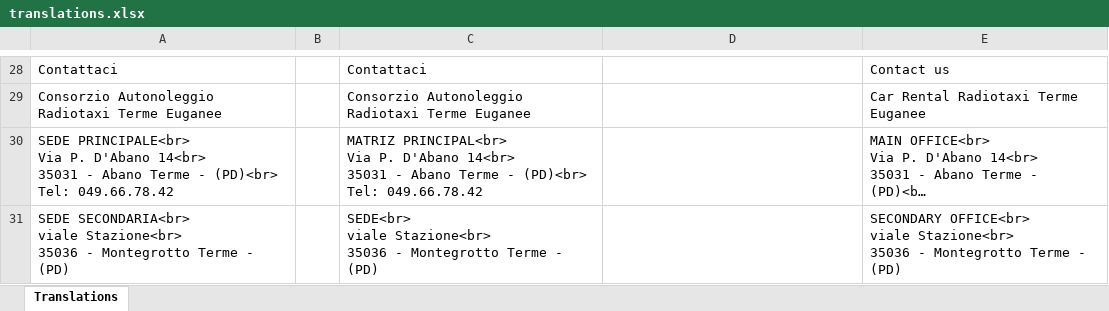
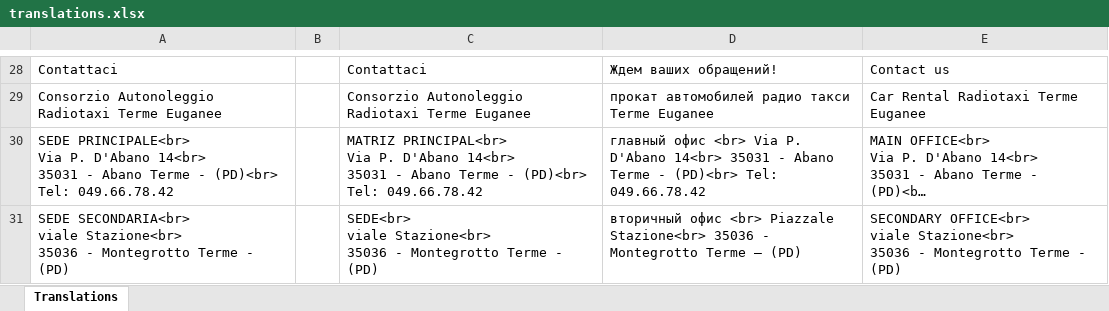
Before and after one commit to dariosky/artetaxi, an Excel workbook: translations.xlsx, sheet Translations, drawn as a sheet; only a part is shown, gaps mark what is left out; long unchanged cells end in …; values as stored, in another font and other column widths than the file's, no borders; the diff covers the shown part only; the diff names each change by its address in the sheet, - before the commit and + after, or states it on an @@ line.

Commit message:
Russian and other translations

```diff
--- a/translations.xlsx (sheet Translations)
+++ b/translations.xlsx (sheet Translations)
-D28: (empty)
+D28: Ждем ваших обращений!
-D29: (empty)
+D29: прокат автомобилей радио такси Terme Euganee
-D30: (empty)
+D30: главный офис <br> Via P. D'Abano 14<br> 35031 - Abano Terme - (PD)<br> Tel: 049.66.78.42
-D31: (empty)
+D31: вторичный офис <br> Piazzale Stazione<br> 35036 - Montegrotto Terme – (PD)
```
Also changed, not shown: 31 edited cells and cell formats elsewhere in this sheet, 14 other files.
